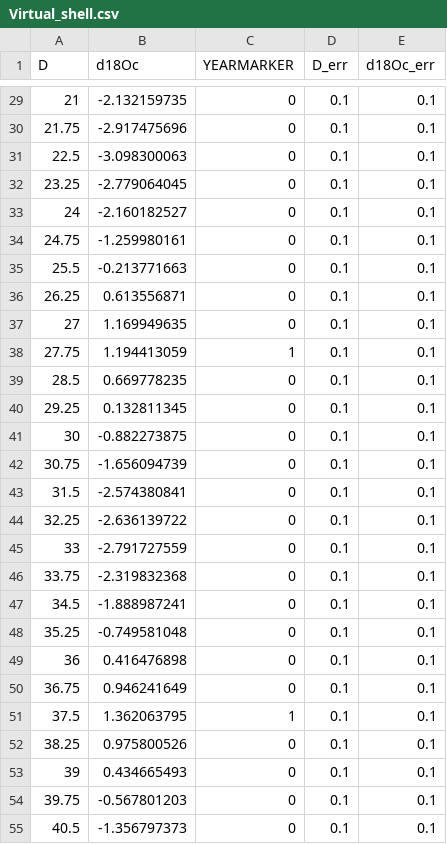
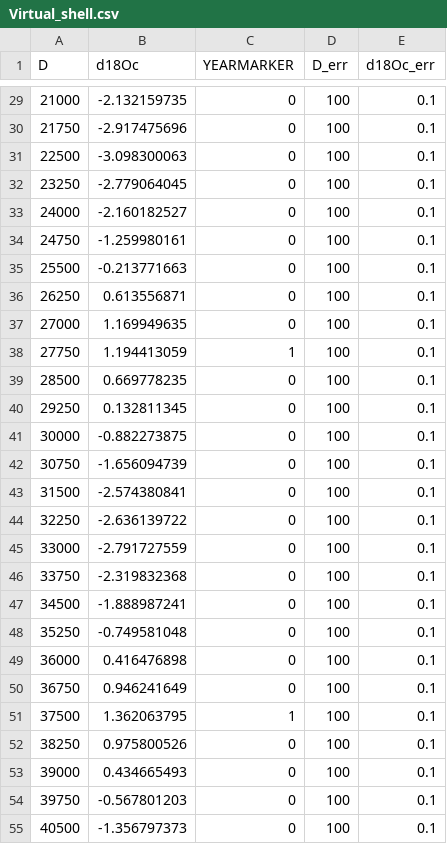
Before and after one commit to cran/ShellChron, a CSV file: inst/extdata/Virtual_shell.csv, drawn as a sheet; only a part is shown, gaps mark what is left out; the diff covers the shown part only.

```diff
--- a/inst/extdata/Virtual_shell.csv
+++ b/inst/extdata/Virtual_shell.csv
@@ -29,27 +29,27 @@ D,d18Oc,YEARMARKER,D_err,d18Oc_err
-21,-2.132159735,0,0.1,0.1
-21.75,-2.917475696,0,0.1,0.1
-22.5,-3.098300063,0,0.1,0.1
-23.25,-2.779064045,0,0.1,0.1
-24,-2.160182527,0,0.1,0.1
-24.75,-1.259980161,0,0.1,0.1
-25.5,-0.213771663,0,0.1,0.1
-26.25,0.613556871,0,0.1,0.1
-27,1.169949635,0,0.1,0.1
-27.75,1.194413059,1,0.1,0.1
-28.5,0.669778235,0,0.1,0.1
-29.25,0.132811345,0,0.1,0.1
-30,-0.882273875,0,0.1,0.1
-30.75,-1.656094739,0,0.1,0.1
-31.5,-2.574380841,0,0.1,0.1
-32.25,-2.636139722,0,0.1,0.1
-33,-2.791727559,0,0.1,0.1
-33.75,-2.319832368,0,0.1,0.1
-34.5,-1.888987241,0,0.1,0.1
-35.25,-0.749581048,0,0.1,0.1
-36,0.416476898,0,0.1,0.1
-36.75,0.946241649,0,0.1,0.1
-37.5,1.362063795,1,0.1,0.1
-38.25,0.975800526,0,0.1,0.1
-39,0.434665493,0,0.1,0.1
-39.75,-0.567801203,0,0.1,0.1
-40.5,-1.356797373,0,0.1,0.1
+21000,-2.132159735,0,100,0.1
+21750,-2.917475696,0,100,0.1
+22500,-3.098300063,0,100,0.1
+23250,-2.779064045,0,100,0.1
+24000,-2.160182527,0,100,0.1
+24750,-1.259980161,0,100,0.1
+25500,-0.213771663,0,100,0.1
+26250,0.613556871,0,100,0.1
+27000,1.169949635,0,100,0.1
+27750,1.194413059,1,100,0.1
+28500,0.669778235,0,100,0.1
+29250,0.132811345,0,100,0.1
+30000,-0.882273875,0,100,0.1
+30750,-1.656094739,0,100,0.1
+31500,-2.574380841,0,100,0.1
+32250,-2.636139722,0,100,0.1
+33000,-2.791727559,0,100,0.1
+33750,-2.319832368,0,100,0.1
+34500,-1.888987241,0,100,0.1
+35250,-0.749581048,0,100,0.1
+36000,0.416476898,0,100,0.1
+36750,0.946241649,0,100,0.1
+37500,1.362063795,1,100,0.1
+38250,0.975800526,0,100,0.1
+39000,0.434665493,0,100,0.1
+39750,-0.567801203,0,100,0.1
+40500,-1.356797373,0,100,0.1
```
Also changed, not shown: 106 edited cells elsewhere in this file, 43 other files.
